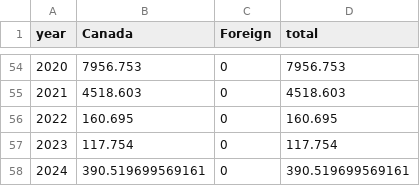
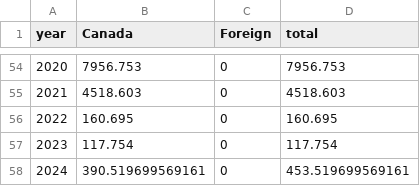
Before and after one commit to iml-mackerel/01.0_landings, a CSV file: csv/2024/total.csv, drawn as a sheet; only a part is shown, gaps mark what is left out.

```diff
--- a/csv/2024/total.csv
+++ b/csv/2024/total.csv
@@ -57,2 +57,2 @@
 2023,117.754,0,117.754
-2024,390.519699569161,0,390.519699569161
+2024,390.519699569161,0,453.519699569161
```
Also changed, not shown: csv/2024/bydforeg.csv, csv/2024/bytar.csv, 10 other files.
